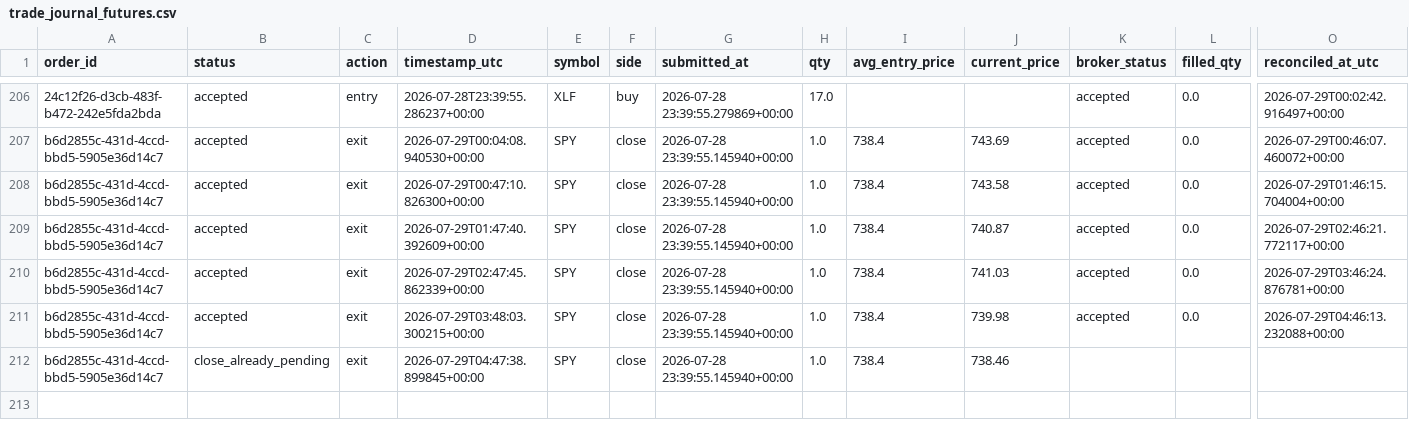
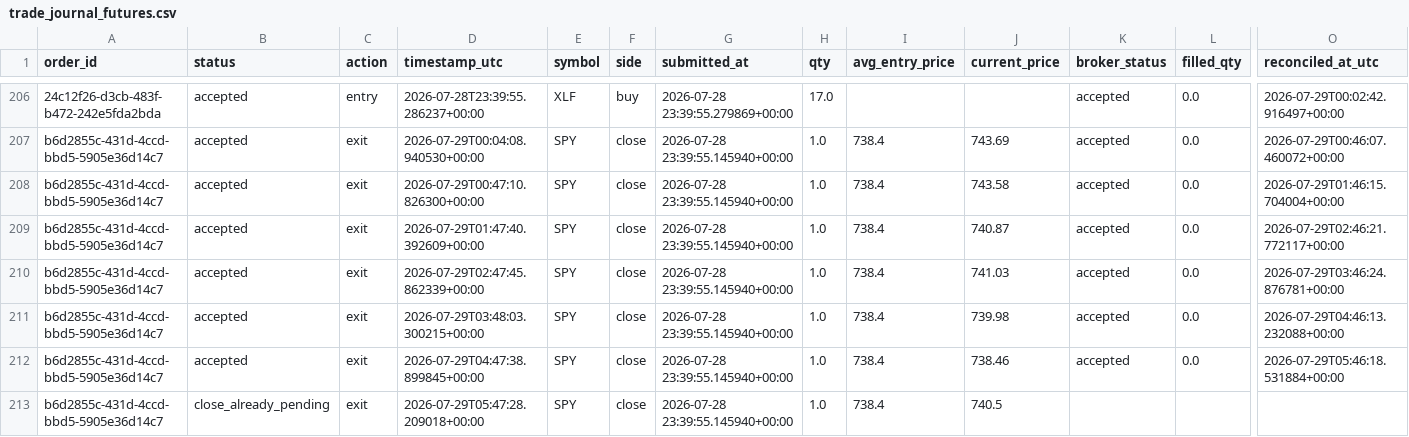
Before and after one commit to 6ixtyn9-sudo/Price, a CSV file: localdata/trade_journal_futures.csv, drawn as a sheet; only a part is shown, gaps mark what is left out; addresses are those after the commit; rows hold the shown columns only; the diff names each change by its address in the sheet, - before the commit and + after, or states it on an @@ line.

```diff
--- a/localdata/trade_journal_futures.csv
+++ b/localdata/trade_journal_futures.csv
+row 212: b6d2855c-431d-4ccd-bbd5-5905e36d14c7 | accepted | exit | 2026-07-29T04:47:38.899845+00:00 | SPY | close | 2026-07-28 23:39:55.145940+00:00 | 1.0 | 738.4 | 738.46 | accepted | 0.0 | 2026-07-29T05:46:18.531884+00:00
-D213 (timestamp_utc): 2026-07-29T04:47:38.899845+00:00
+D213 (timestamp_utc): 2026-07-29T05:47:28.209018+00:00
-J213 (current_price): 738.46
+J213 (current_price): 740.5
```
Also changed, not shown: localdata/paper_trade_log_futures.csv.
